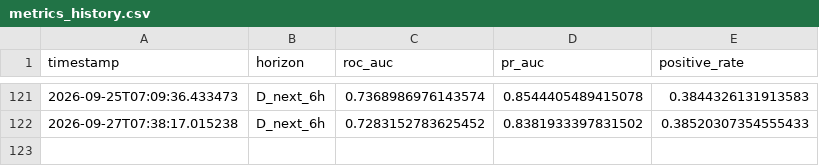
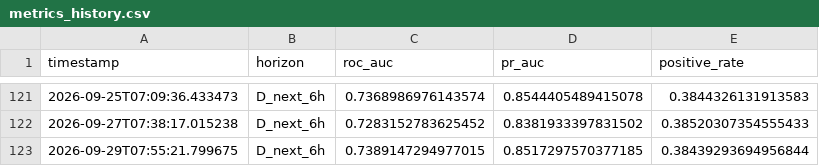
Before and after one commit to rotsl/weather-ml, a CSV file: models/history/metrics_history.csv, drawn as a sheet; only a part is shown, gaps mark what is left out; the diff names each change by its address in the sheet, - before the commit and + after, or states it on an @@ line.

```diff
--- a/models/history/metrics_history.csv
+++ b/models/history/metrics_history.csv
+row 123: 2026-09-29T07:55:21.799675 | D_next_6h | 0.7389147294977015 | 0.8517297570377185 | 0.38439293694956844
```
Also changed, not shown: 8 other files.
